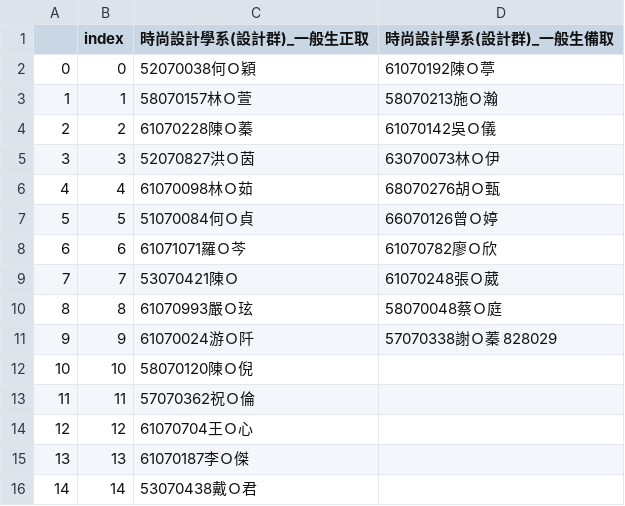
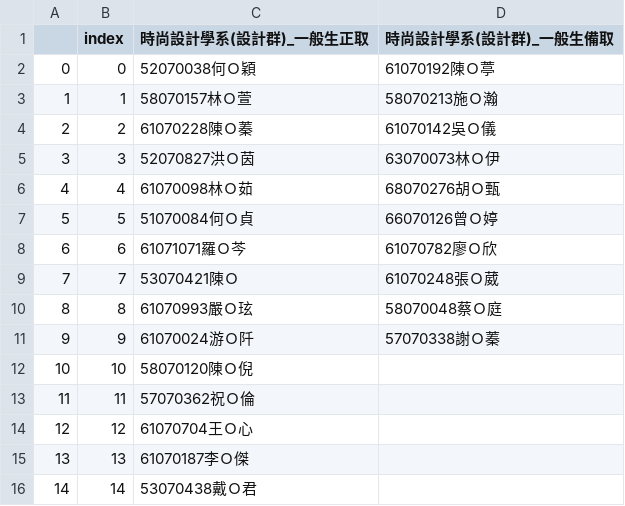
Before and after one commit to SCWangAllen/Interview_work, a CSV file: 亞洲大學/亞洲大學_時尚設計學系(設計群).csv, drawn as a sheet.

```diff
--- a/亞洲大學/亞洲大學_時尚設計學系(設計群).csv
+++ b/亞洲大學/亞洲大學_時尚設計學系(設計群).csv
@@ -10,3 +10,3 @@
 8,8,61070993嚴Ｏ玹,58070048蔡Ｏ庭
-9,9,61070024游Ｏ阡,57070338謝Ｏ蓁 828029
+9,9,61070024游Ｏ阡,57070338謝Ｏ蓁
 10,10,58070120陳Ｏ倪,
```
Also changed, not shown: 亞洲大學/亞洲大學_數位媒體設計學系(設計群).csv, 亞洲大學/亞洲大學_會計與資訊學系(商業與管理群).csv, 24 other files.
